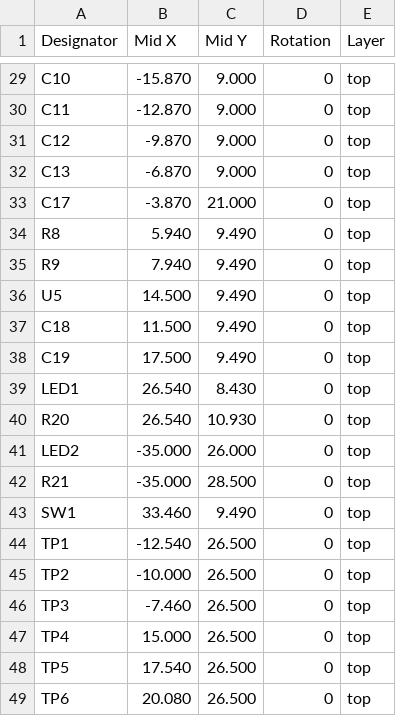
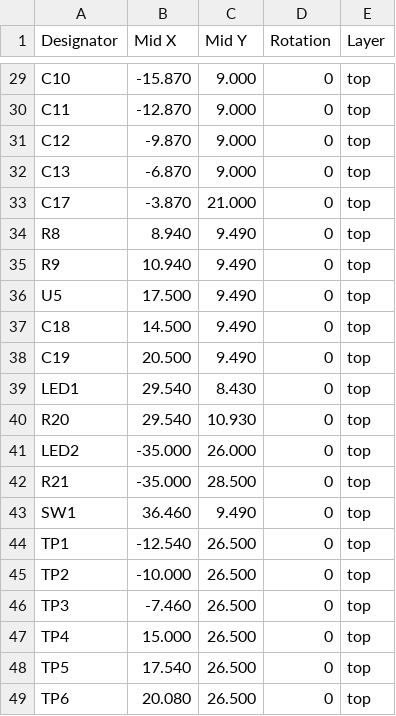
Before and after one commit to autonomous-ai/autonomous-circuit, a CSV file: products/i2c-sensor-hub/boards/main_fab/cpl.csv, drawn as a sheet; only a part is shown, gaps mark what is left out.

```diff
--- a/products/i2c-sensor-hub/boards/main_fab/cpl.csv
+++ b/products/i2c-sensor-hub/boards/main_fab/cpl.csv
@@ -33,12 +33,12 @@ C13,-6.870,9.000,0,top
 C17,-3.870,21.000,0,top
-R8,5.940,9.490,0,top
-R9,7.940,9.490,0,top
-U5,14.500,9.490,0,top
-C18,11.500,9.490,0,top
-C19,17.500,9.490,0,top
-LED1,26.540,8.430,0,top
-R20,26.540,10.930,0,top
+R8,8.940,9.490,0,top
+R9,10.940,9.490,0,top
+U5,17.500,9.490,0,top
+C18,14.500,9.490,0,top
+C19,20.500,9.490,0,top
+LED1,29.540,8.430,0,top
+R20,29.540,10.930,0,top
 LED2,-35.000,26.000,0,top
 R21,-35.000,28.500,0,top
-SW1,33.460,9.490,0,top
+SW1,36.460,9.490,0,top
 TP1,-12.540,26.500,0,top
```
Also changed, not shown: 19 other files.
